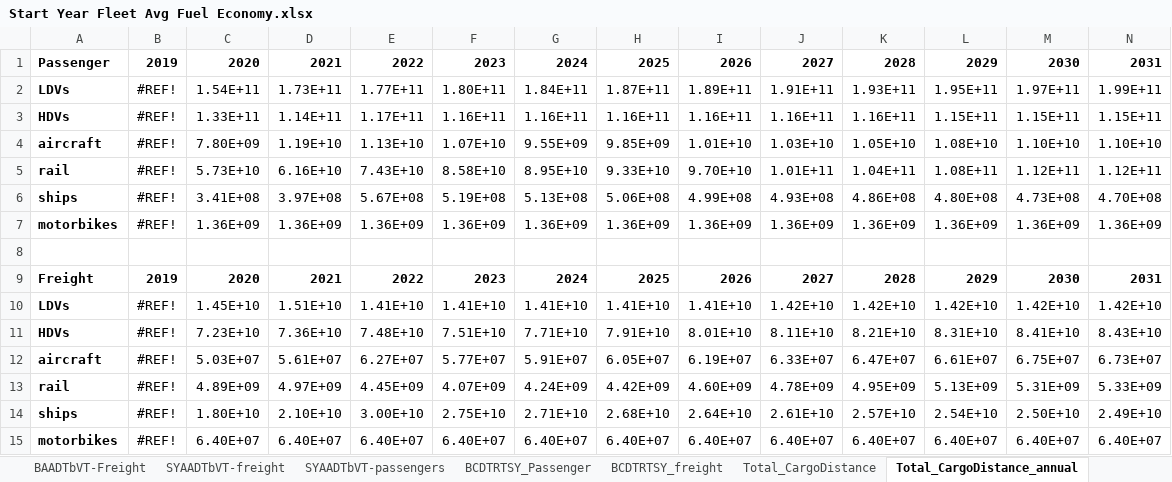
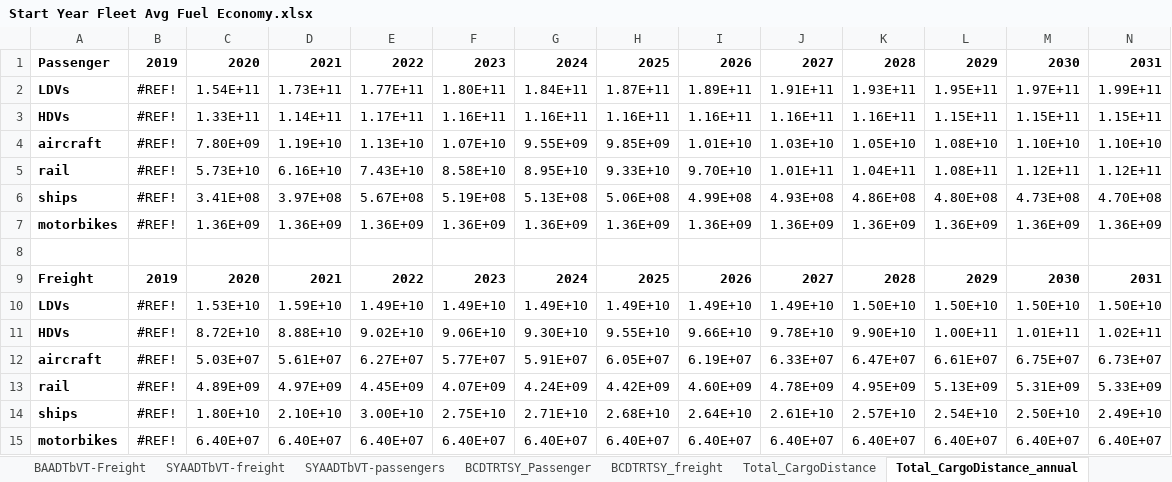
Before and after one commit to EnergyInnovation/eps-southkorea, an Excel workbook: InputData/trans/SYFAFE/Start Year Fleet Avg Fuel Economy.xlsx, sheet Total_CargoDistance_annual, drawn as a sheet; only a part is shown; values as stored, in another font and other column widths than the file's, no borders; removed rows and columns are numbered as before the commit, all else as after; rows hold the shown columns only; the diff names each change by its address in the sheet, - before the commit and + after, or states it on an @@ line.

```diff
--- a/InputData/trans/SYFAFE/Start Year Fleet Avg Fuel Economy.xlsx (sheet Total_CargoDistance_annual)
+++ b/InputData/trans/SYFAFE/Start Year Fleet Avg Fuel Economy.xlsx (sheet Total_CargoDistance_annual)
-row 10: LDVs | #REF! | 1.45E+10 | 1.51E+10 | 1.41E+10 | 1.41E+10 | 1.41E+10 | 1.41E+10 | 1.41E+10 | 1.42E+10 | 1.42E+10 | 1.42E+10 | 1.42E+10 | 1.42E+10
-row 11: HDVs | #REF! | 7.23E+10 | 7.36E+10 | 7.48E+10 | 7.51E+10 | 7.71E+10 | 7.91E+10 | 8.01E+10 | 8.11E+10 | 8.21E+10 | 8.31E+10 | 8.41E+10 | 8.43E+10
+row 10: LDVs | #REF! | 1.53E+10 | 1.59E+10 | 1.49E+10 | 1.49E+10 | 1.49E+10 | 1.49E+10 | 1.49E+10 | 1.49E+10 | 1.50E+10 | 1.50E+10 | 1.50E+10 | 1.50E+10
+row 11: HDVs | #REF! | 8.72E+10 | 8.88E+10 | 9.02E+10 | 9.06E+10 | 9.30E+10 | 9.55E+10 | 9.66E+10 | 9.78E+10 | 9.90E+10 | 1.00E+11 | 1.01E+11 | 1.02E+11
```
Also changed, not shown: sheet BAADTbVT-Freight, sheet Road, sheet KEEI calibration, sheet SYFAFE-psgr, sheet SYFAFE-frgt, sheet Total_CargoDistance, 4 more sheets, other sheet tabs, InputData/trans/BAADTbVT/BAU Avg Annual Dist Traveled by Veh Type.xlsx, InputData/trans/BNVFE/BAU New Veh Fuel Economy.xlsx, 21 other files.
